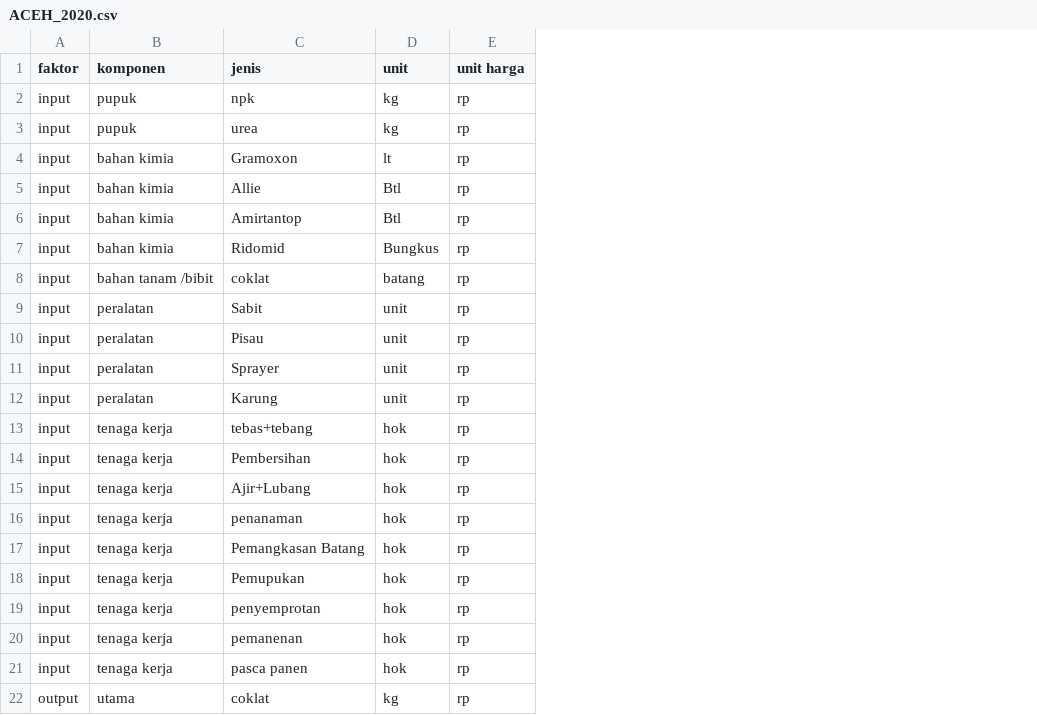
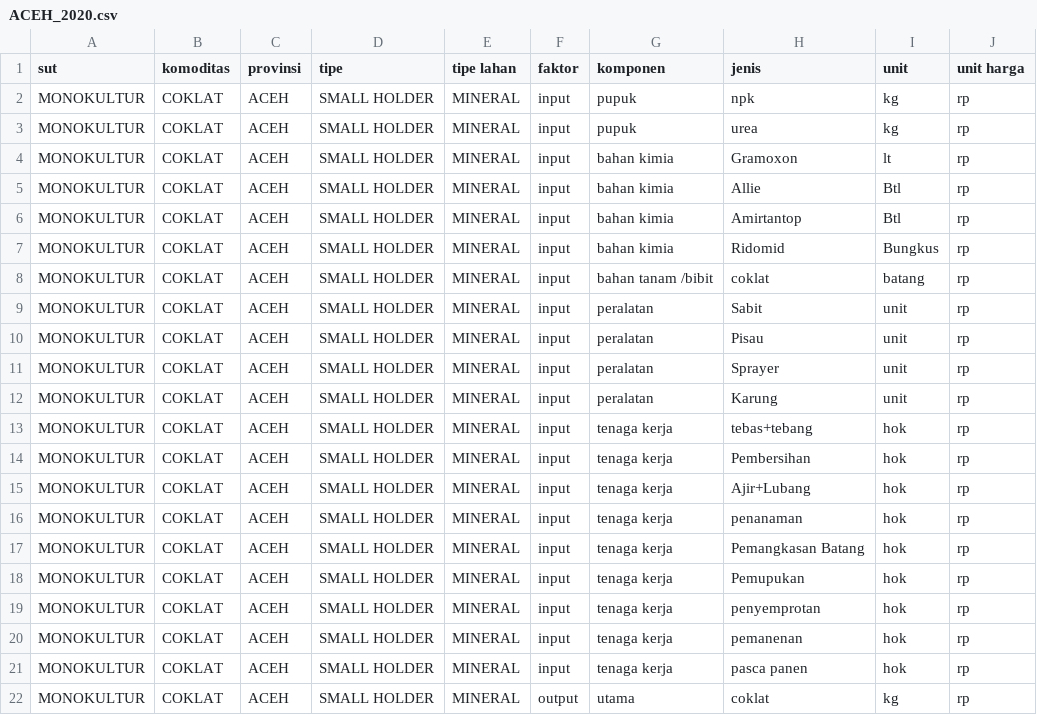
Before and after one commit to dewikiswani/profitability, a CSV file: shiny/data/MONOKULTUR/COKLAT/ACEH_2020.csv, drawn as a sheet; only a part is shown; the diff names each change by its address in the sheet, - before the commit and + after, or states it on an @@ line.

Commit message:
table csv database ditambah shg mempengaruhi jumlah kolom

```diff
--- a/shiny/data/MONOKULTUR/COKLAT/ACEH_2020.csv
+++ b/shiny/data/MONOKULTUR/COKLAT/ACEH_2020.csv
+column A (sut), rows 2-22: all MONOKULTUR
+column B (komoditas), rows 2-22: all COKLAT
+column C (provinsi), rows 2-22: all ACEH
+column D (tipe), rows 2-22: all SMALL HOLDER
+column E (tipe lahan), rows 2-22: all MINERAL
```
Also changed, not shown: 1 other file.
